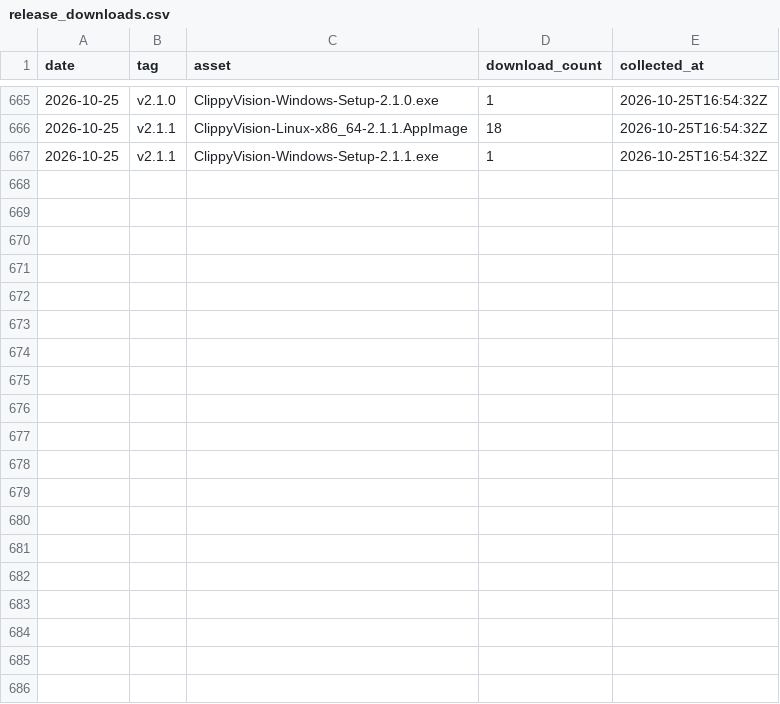
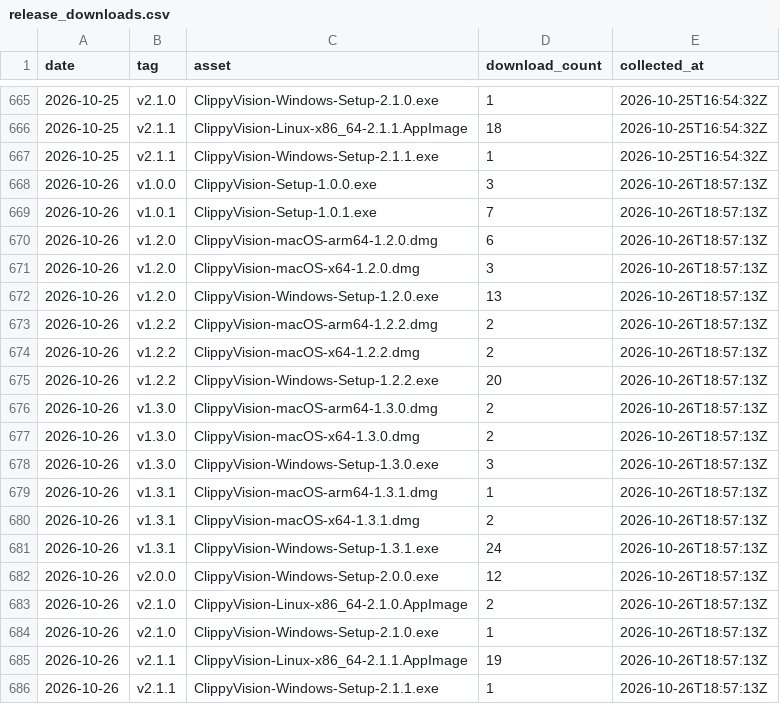
Before and after one commit to protocorn/clippy-vision, a CSV file: stats/github-traffic/release_downloads.csv, drawn as a sheet; only a part is shown, gaps mark what is left out; the diff names each change by its address in the sheet, - before the commit and + after, or states it on an @@ line.

```diff
--- a/stats/github-traffic/release_downloads.csv
+++ b/stats/github-traffic/release_downloads.csv
+row 668: 2026-10-26 | v1.0.0 | ClippyVision-Setup-1.0.0.exe | 3 | 2026-10-26T18:57:13Z
+row 669: 2026-10-26 | v1.0.1 | ClippyVision-Setup-1.0.1.exe | 7 | 2026-10-26T18:57:13Z
+row 670: 2026-10-26 | v1.2.0 | ClippyVision-macOS-arm64-1.2.0.dmg | 6 | 2026-10-26T18:57:13Z
+row 671: 2026-10-26 | v1.2.0 | ClippyVision-macOS-x64-1.2.0.dmg | 3 | 2026-10-26T18:57:13Z
+row 672: 2026-10-26 | v1.2.0 | ClippyVision-Windows-Setup-1.2.0.exe | 13 | 2026-10-26T18:57:13Z
+row 673: 2026-10-26 | v1.2.2 | ClippyVision-macOS-arm64-1.2.2.dmg | 2 | 2026-10-26T18:57:13Z
+row 674: 2026-10-26 | v1.2.2 | ClippyVision-macOS-x64-1.2.2.dmg | 2 | 2026-10-26T18:57:13Z
+row 675: 2026-10-26 | v1.2.2 | ClippyVision-Windows-Setup-1.2.2.exe | 20 | 2026-10-26T18:57:13Z
+row 676: 2026-10-26 | v1.3.0 | ClippyVision-macOS-arm64-1.3.0.dmg | 2 | 2026-10-26T18:57:13Z
+row 677: 2026-10-26 | v1.3.0 | ClippyVision-macOS-x64-1.3.0.dmg | 2 | 2026-10-26T18:57:13Z
+row 678: 2026-10-26 | v1.3.0 | ClippyVision-Windows-Setup-1.3.0.exe | 3 | 2026-10-26T18:57:13Z
+row 679: 2026-10-26 | v1.3.1 | ClippyVision-macOS-arm64-1.3.1.dmg | 1 | 2026-10-26T18:57:13Z
+row 680: 2026-10-26 | v1.3.1 | ClippyVision-macOS-x64-1.3.1.dmg | 2 | 2026-10-26T18:57:13Z
+row 681: 2026-10-26 | v1.3.1 | ClippyVision-Windows-Setup-1.3.1.exe | 24 | 2026-10-26T18:57:13Z
+row 682: 2026-10-26 | v2.0.0 | ClippyVision-Windows-Setup-2.0.0.exe | 12 | 2026-10-26T18:57:13Z
+row 683: 2026-10-26 | v2.1.0 | ClippyVision-Linux-x86_64-2.1.0.AppImage | 2 | 2026-10-26T18:57:13Z
+row 684: 2026-10-26 | v2.1.0 | ClippyVision-Windows-Setup-2.1.0.exe | 1 | 2026-10-26T18:57:13Z
+row 685: 2026-10-26 | v2.1.1 | ClippyVision-Linux-x86_64-2.1.1.AppImage | 19 | 2026-10-26T18:57:13Z
+row 686: 2026-10-26 | v2.1.1 | ClippyVision-Windows-Setup-2.1.1.exe | 1 | 2026-10-26T18:57:13Z
```
Also changed, not shown: stats/github-traffic/clones_daily.csv, stats/github-traffic/popular_paths.csv, 3 other files.
